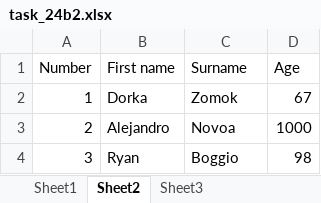
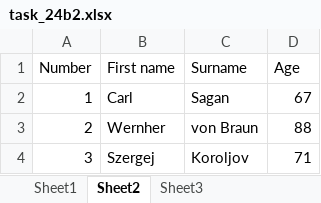
Before and after one commit to MelcherMate/Matlab, an Excel workbook: task_24b2.xlsx, sheet Sheet2, drawn as a sheet; values as stored, in another font and other column widths than the file's, no borders; the diff names each change by its address in the sheet, - before the commit and + after, or states it on an @@ line.

```diff
--- a/task_24b2.xlsx (sheet Sheet2)
+++ b/task_24b2.xlsx (sheet Sheet2)
-B2 (First name): Dorka
+B2 (First name): Carl
-C2 (Surname): Zomok
+C2 (Surname): Sagan
-B3 (First name): Alejandro
+B3 (First name): Wernher
-C3 (Surname): Novoa
+C3 (Surname): von Braun
-D3 (Age): 1000
+D3 (Age): 88
-B4 (First name): Ryan
+B4 (First name): Szergej
-C4 (Surname): Boggio
+C4 (Surname): Koroljov
-D4 (Age): 98
+D4 (Age): 71
```
Also changed, not shown: sheet Sheet3, sheet Sheet1, 13 other files.
